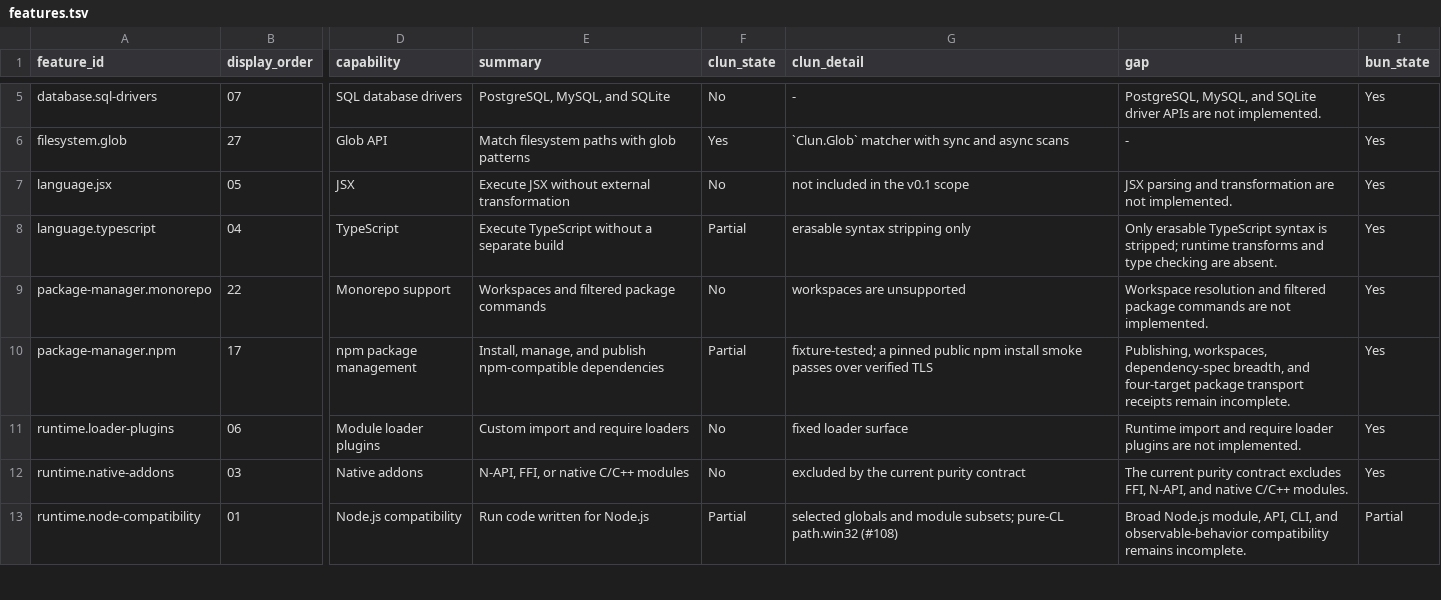
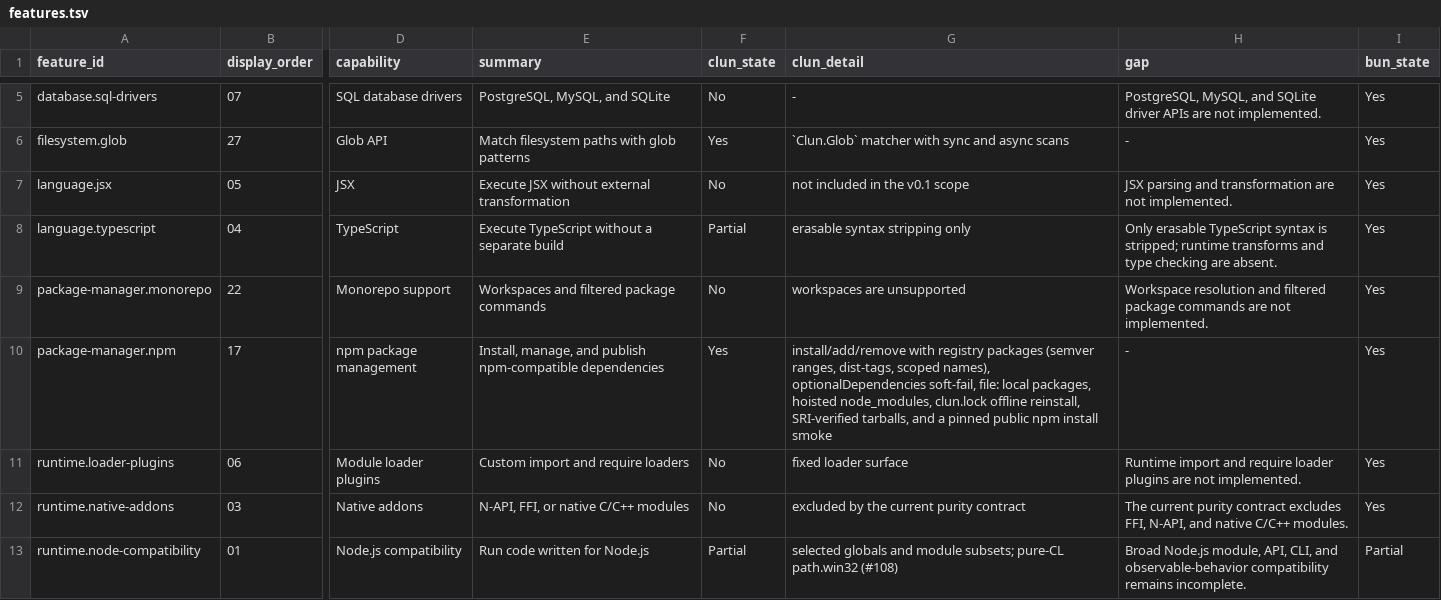
Before and after one commit to theesfeld/clun, a TSV file: compat/features.tsv, drawn as a sheet; only a part is shown, gaps mark what is left out; the diff names each change by its address in the sheet, - before the commit and + after, or states it on an @@ line.

```diff
--- a/compat/features.tsv
+++ b/compat/features.tsv
-F10 (clun_state): Partial
+F10 (clun_state): Yes
-G10 (clun_detail): fixture-tested; a pinned public npm install smoke passes over verified TLS
+G10 (clun_detail): install/add/remove with registry packages (semver ranges, dist-tags, scoped names), optionalDependencies soft-fail, file: local packages, hoisted node_modules, clun.lock offline reinstall, SRI-verified tarballs, and a pinned public npm install smoke
-H10 (gap): Publishing, workspaces, dependency-spec breadth, and four-target package transport receipts remain incomplete.
+H10 (gap): -
```
Also changed, not shown: compat/evidence.tsv, compat/platforms.tsv, 15 other files.
